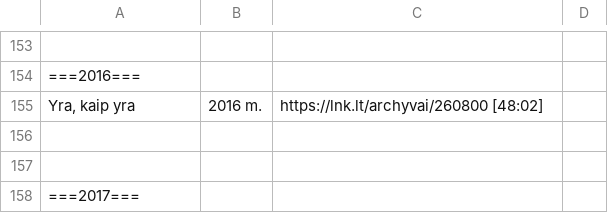
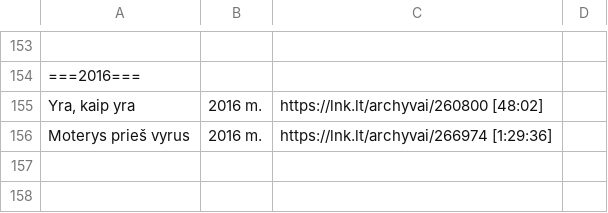
Before and after one commit to Zorklis/LT-TV, a CSV file: 2. LNK/LNK TV Archyvai.csv, drawn as a sheet; only a part is shown, gaps mark what is left out; the shorter side is filled out with more unchanged rows; the diff names each change by its address in the sheet, - before the commit and + after, or states it on an @@ line.

Commit message:
Update LNK TV Archyvai.csv

```diff
--- a/2. LNK/LNK TV Archyvai.csv
+++ b/2. LNK/LNK TV Archyvai.csv
+row 156: Moterys prieš vyrus | 2016 m. | https://lnk.lt/archyvai/266974 [1:29:36]
```
